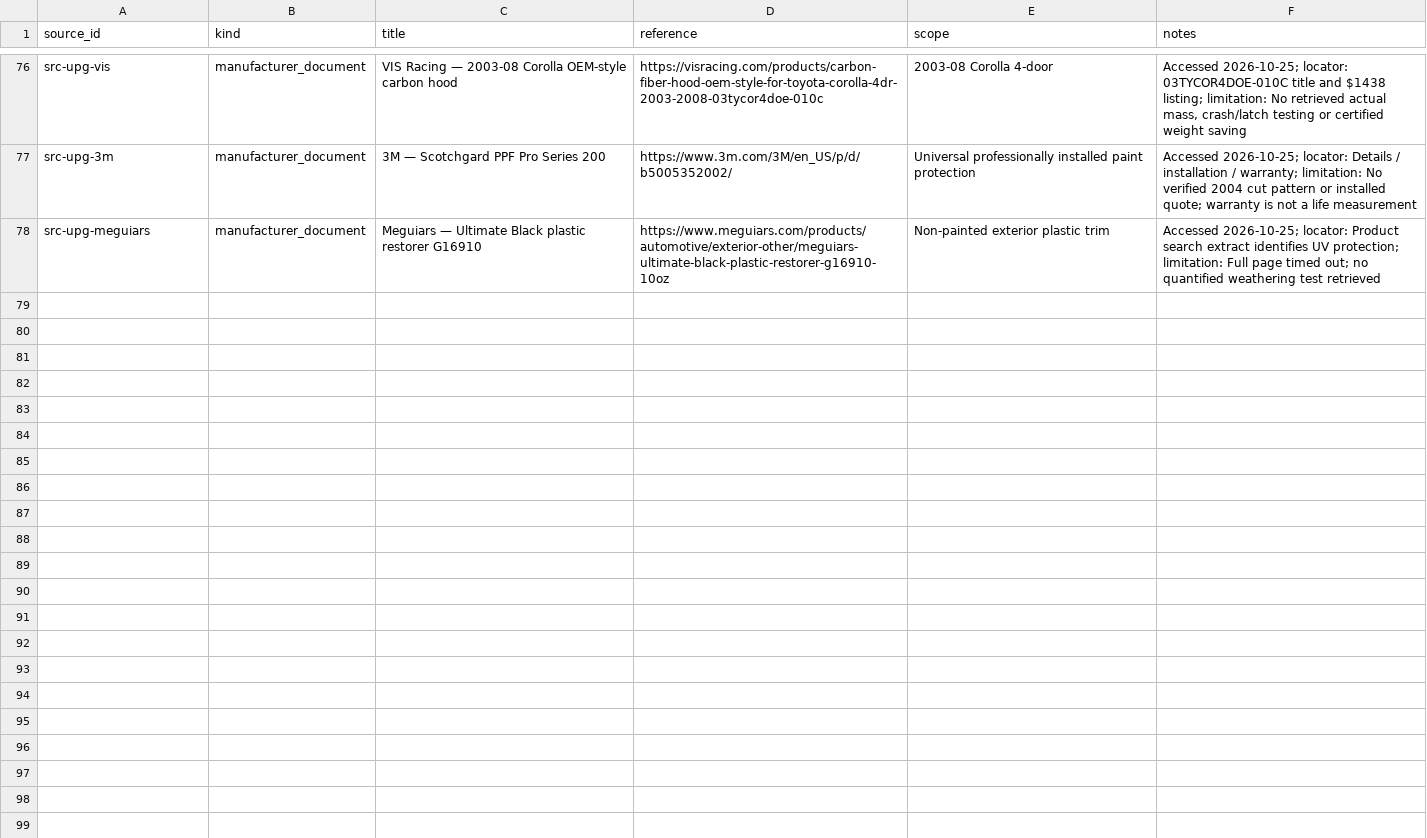
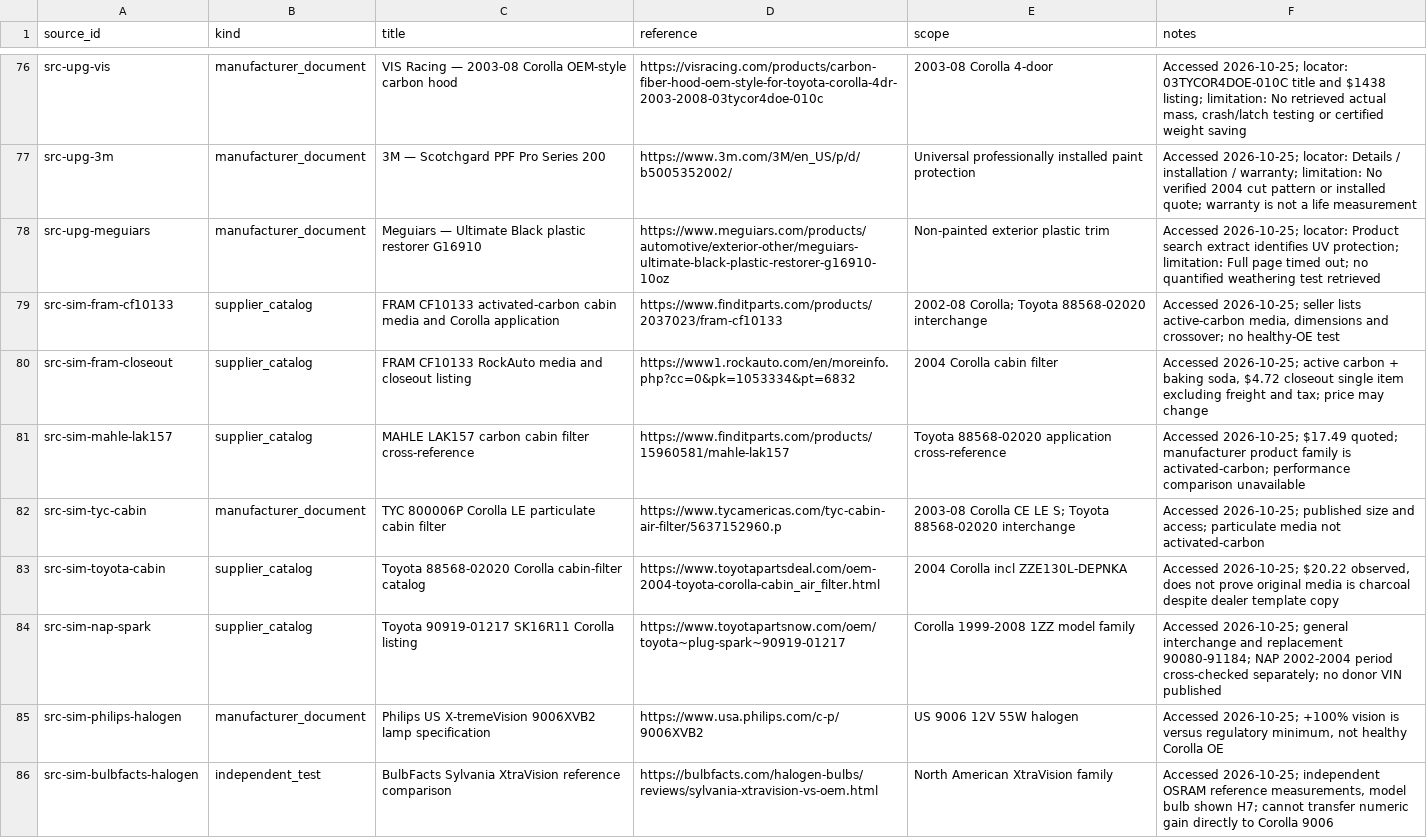
Before and after one commit to 79cbd8hmgj-wq/Felicity, a CSV file: database/sources.csv, drawn as a sheet; only a part is shown, gaps mark what is left out.

Commit message:
Add eight traceable simple-upgrade product and test sources

```diff
--- a/database/sources.csv
+++ b/database/sources.csv
@@ -78 +78,9 @@ src-upg-3m,manufacturer_document,3M — Scotchgard PPF Pro Series 200,https://ww
 src-upg-meguiars,manufacturer_document,Meguiars — Ultimate Black plastic restorer G16910,https://www.meguiars.com/products/automotive/exterior-other/meguiars-ultimate-black-plastic-restorer-g16910-10oz,Non-painted exterior plastic trim,Accessed 2026-10-25; locator: Product search extract identifies UV protection; limitation: Full page timed out; no quantified weathering test retrieved
+src-sim-fram-cf10133,supplier_catalog,FRAM CF10133 activated-carbon cabin media and Corolla application,https://www.finditparts.com/products/2037023/fram-cf10133,2002-08 Corolla; Toyota 88568-02020 interchange,"Accessed 2026-10-25; seller lists active-carbon media, dimensions and crossover; no healthy-OE test"
+src-sim-fram-closeout,supplier_catalog,FRAM CF10133 RockAuto media and closeout listing,https://www1.rockauto.com/en/moreinfo.php?cc=0&pk=1053334&pt=6832,2004 Corolla cabin filter,"Accessed 2026-10-25; active carbon + baking soda, $4.72 closeout single item excluding freight and tax; price may change"
+src-sim-mahle-lak157,supplier_catalog,MAHLE LAK157 carbon cabin filter cross-reference,https://www.finditparts.com/products/15960581/mahle-lak157,Toyota 88568-02020 application cross-reference,Accessed 2026-10-25; $17.49 quoted; manufacturer product family is activated-carbon; performance comparison unavailable
+src-sim-tyc-cabin,manufacturer_document,TYC 800006P Corolla LE particulate cabin filter,https://www.tycamericas.com/tyc-cabin-air-filter/5637152960.p,2003-08 Corolla CE LE S; Toyota 88568-02020 interchange,Accessed 2026-10-25; published size and access; particulate media not activated-carbon
+src-sim-toyota-cabin,supplier_catalog,Toyota 88568-02020 Corolla cabin-filter catalog,https://www.toyotapartsdeal.com/oem-2004-toyota-corolla-cabin_air_filter.html,2004 Corolla incl ZZE130L-DEPNKA,"Accessed 2026-10-25; $20.22 observed, does not prove original media is charcoal despite dealer template copy"
+src-sim-nap-spark,supplier_catalog,Toyota 90919-01217 SK16R11 Corolla listing,https://www.toyotapartsnow.com/oem/toyota~plug-spark~90919-01217,Corolla 1999-2008 1ZZ model family,Accessed 2026-10-25; general interchange and replacement 90080-91184; NAP 2002-2004 period cross-checked separately; no donor VIN published
+src-sim-philips-halogen,manufacturer_document,Philips US X-tremeVision 9006XVB2 lamp specification,https://www.usa.philips.com/c-p/9006XVB2,US 9006 12V 55W halogen,"Accessed 2026-10-25; +100% vision is versus regulatory minimum, not healthy Corolla OE"
+src-sim-bulbfacts-halogen,independent_test,BulbFacts Sylvania XtraVision reference comparison,https://bulbfacts.com/halogen-bulbs/reviews/sylvania-xtravision-vs-oem.html,North American XtraVision family,"Accessed 2026-10-25; independent OSRAM reference measurements, model bulb shown H7; cannot transfer numeric gain directly to Corolla 9006"
```
